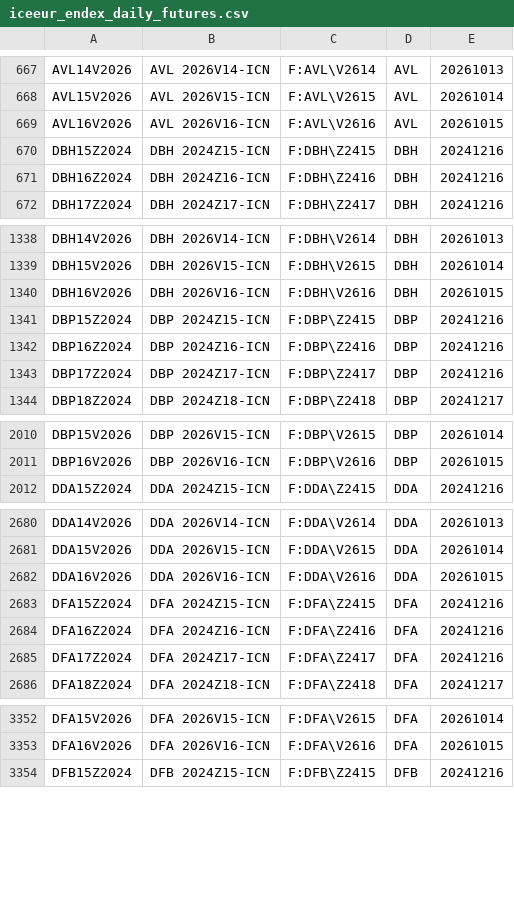
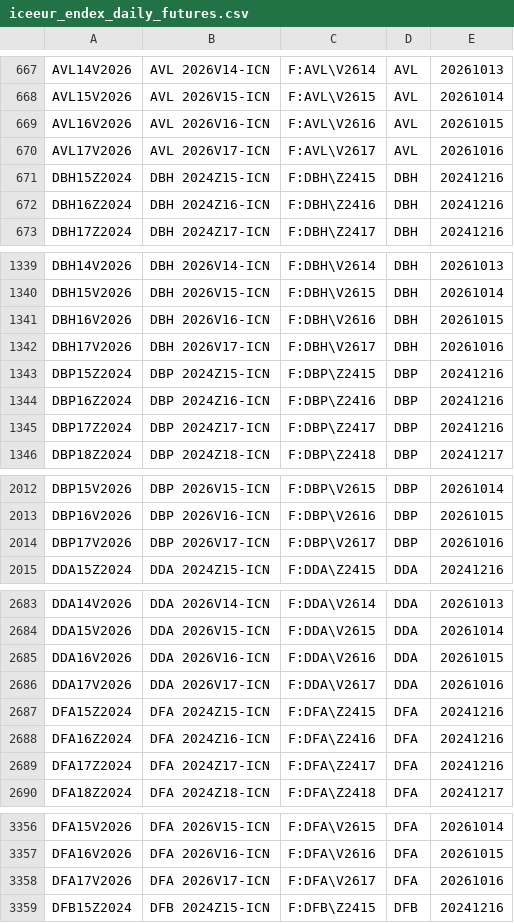
Before and after one commit to tradingview-dev/idc-expchains, a CSV file: expchains/iceeur_endex_daily_futures.csv, drawn as a sheet; only a part is shown, gaps mark what is left out; the diff covers the shown part only; the diff names each change by its address in the sheet, - before the commit and + after, or states it on an @@ line.

Commit message:
Autocommit expchains

```diff
--- a/expchains/iceeur_endex_daily_futures.csv
+++ b/expchains/iceeur_endex_daily_futures.csv
+row 670: AVL17V2026 | AVL 2026V17-ICN | F:AVL\V2617 | AVL | 20261016
+row 1342: DBH17V2026 | DBH 2026V17-ICN | F:DBH\V2617 | DBH | 20261016
+row 2014: DBP17V2026 | DBP 2026V17-ICN | F:DBP\V2617 | DBP | 20261016
+row 2686: DDA17V2026 | DDA 2026V17-ICN | F:DDA\V2617 | DDA | 20261016
+row 3358: DFA17V2026 | DFA 2026V17-ICN | F:DFA\V2617 | DFA | 20261016
```
Also changed, not shown: 14 added rows elsewhere in this file, expchains/asx24_futures.csv, expchains/copenhagen_futures.csv, 3 other files.
